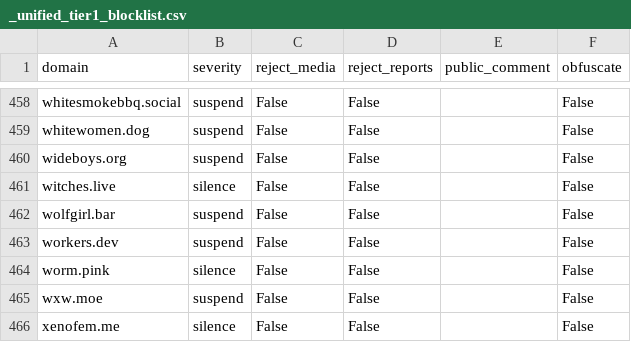
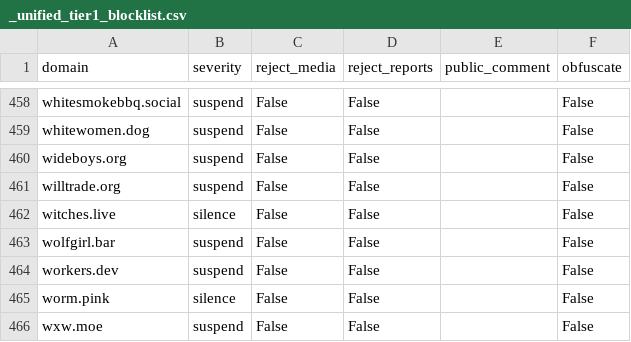
Before and after one commit to sgrigson/oliphant, a CSV file: blocklists/_unified_tier1_blocklist.csv, drawn as a sheet; only a part is shown, gaps mark what is left out; the shorter side is filled out with more unchanged rows; the diff names each change by its address in the sheet, - before the commit and + after, or states it on an @@ line.

```diff
--- a/blocklists/_unified_tier1_blocklist.csv
+++ b/blocklists/_unified_tier1_blocklist.csv
+row 461: willtrade.org | suspend | False | False |  | False
```
Also changed, not shown: blocklists/_unified_tier3_blocklist.csv, blocklists/union.place.csv.
